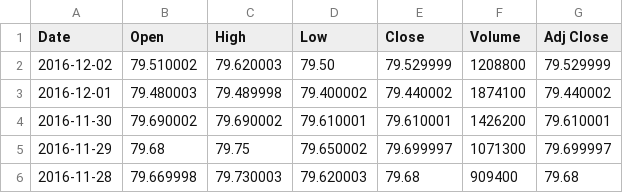
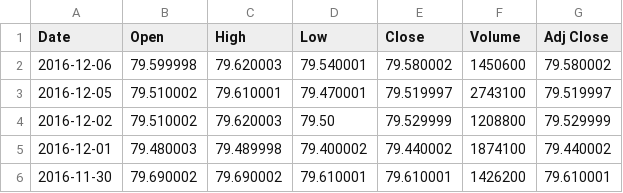
Before and after one commit to apkbox/ipa, a CSV file: ipa/config/quotes/BSV_SecurityPrices.csv, drawn as a sheet; only a part is shown; the shorter side is filled out with more unchanged rows.

```diff
--- a/ipa/config/quotes/BSV_SecurityPrices.csv
+++ b/ipa/config/quotes/BSV_SecurityPrices.csv
@@ -1,2 +1,4 @@
 Date,Open,High,Low,Close,Volume,Adj Close
+2016-12-06,79.599998,79.620003,79.540001,79.580002,1450600,79.580002
+2016-12-05,79.510002,79.610001,79.470001,79.519997,2743100,79.519997
 2016-12-02,79.510002,79.620003,79.50,79.529999,1208800,79.529999
```
Also changed, not shown: ipa/config/quotes/IJH_SecurityPrices.csv, ipa/config/quotes/VCSH_SecurityPrices.csv, 33 other files.
